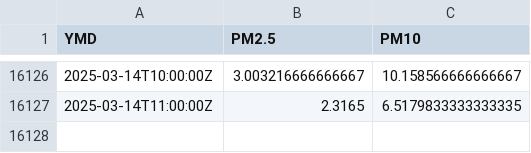
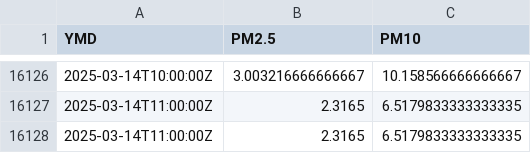
Before and after one commit to bardcesh/Mount-Saint-Mary, a CSV file: data/full_newburgh.csv, drawn as a sheet; only a part is shown, gaps mark what is left out.

Commit message:
GH ACTION Headlines Fri Mar 14 17:34:21 UTC 2025

```diff
--- a/data/full_newburgh.csv
+++ b/data/full_newburgh.csv
@@ -16127 +16127,2 @@ YMD,PM2.5,PM10
 2025-03-14T11:00:00Z,2.3165,6.5179833333333335
+2025-03-14T11:00:00Z,2.3165,6.5179833333333335
```
